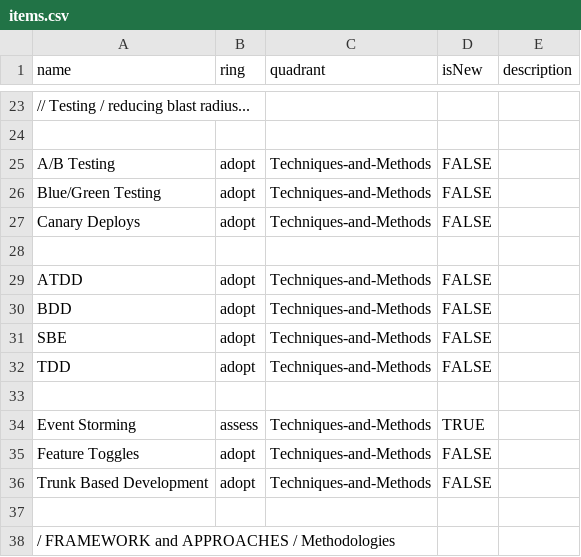
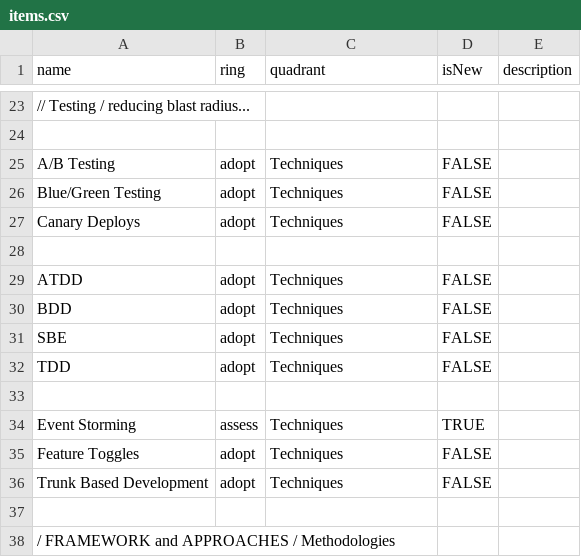
Before and after one commit to paul-aginicds/sonar, a CSV file: items.csv, drawn as a sheet; only a part is shown, gaps mark what is left out; the diff covers the shown part only; the diff names each change by its address in the sheet, - before the commit and + after, or states it on an @@ line.

```diff
--- a/items.csv
+++ b/items.csv
-C25:C27 (quadrant): Techniques-and-Methods
+C25:C27 (quadrant): Techniques
-C29:C32 (quadrant): Techniques-and-Methods
+C29:C32 (quadrant): Techniques
-C34:C36 (quadrant): Techniques-and-Methods
+C34:C36 (quadrant): Techniques
```
Also changed, not shown: 14 edited cells elsewhere in this file.
